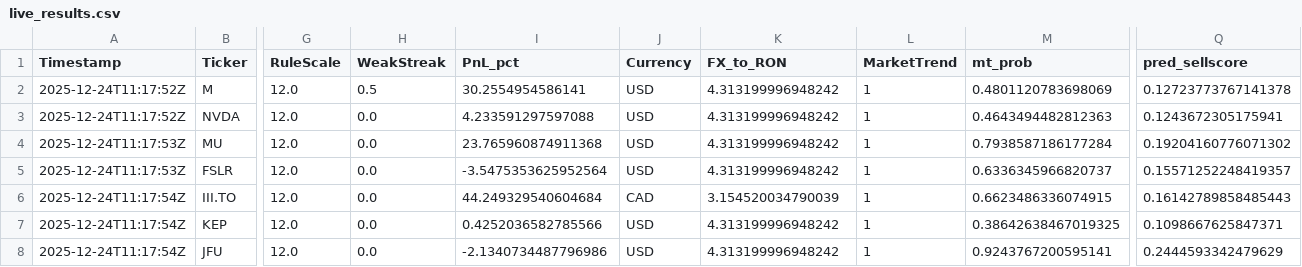
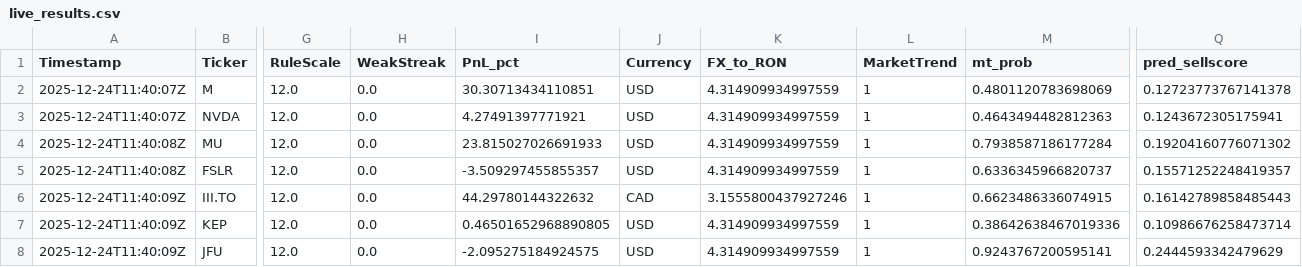
Before and after one commit to andrei1234D/GPT5_SELL, a CSV file: bot/live_results.csv, drawn as a sheet; only a part is shown, gaps mark what is left out; the diff names each change by its address in the sheet, - before the commit and + after, or states it on an @@ line.

```diff
--- a/bot/live_results.csv
+++ b/bot/live_results.csv
-A2:A3 (Timestamp): 2025-12-24T11:17:52Z
+A2:A3 (Timestamp): 2025-12-24T11:40:07Z
-H2 (WeakStreak): 0.5
+H2 (WeakStreak): 0.0
-I2 (PnL_pct): 30.2554954586141
+I2 (PnL_pct): 30.30713434110851
-K2:K5 (FX_to_RON): 4.313199996948242
+K2:K5 (FX_to_RON): 4.314909934997559
-I3 (PnL_pct): 4.233591297597088
+I3 (PnL_pct): 4.27491397771921
-A4:A5 (Timestamp): 2025-12-24T11:17:53Z
+A4:A5 (Timestamp): 2025-12-24T11:40:08Z
-I4 (PnL_pct): 23.765960874911368
+I4 (PnL_pct): 23.815027026691933
-I5 (PnL_pct): -3.5475353625952564
+I5 (PnL_pct): -3.509297455855357
-A6:A8 (Timestamp): 2025-12-24T11:17:54Z
+A6:A8 (Timestamp): 2025-12-24T11:40:09Z
-I6 (PnL_pct): 44.249329540604684
+I6 (PnL_pct): 44.29780144322632
-K6 (FX_to_RON): 3.154520034790039
+K6 (FX_to_RON): 3.1555800437927246
-I7 (PnL_pct): 0.4252036582785566
+I7 (PnL_pct): 0.46501652968890805
-K7:K8 (FX_to_RON): 4.313199996948242
+K7:K8 (FX_to_RON): 4.314909934997559
-M7 (mt_prob): 0.38642638467019325
+M7 (mt_prob): 0.38642638467019336
-Q7 (pred_sellscore): 0.1098667625847371
+Q7 (pred_sellscore): 0.10986676258473714
-I8 (PnL_pct): -2.1340734487796986
+I8 (PnL_pct): -2.095275184924575
```
Also changed, not shown: bot/LLM_data/input_llm/llm_predictions.csv, 1 other file.
